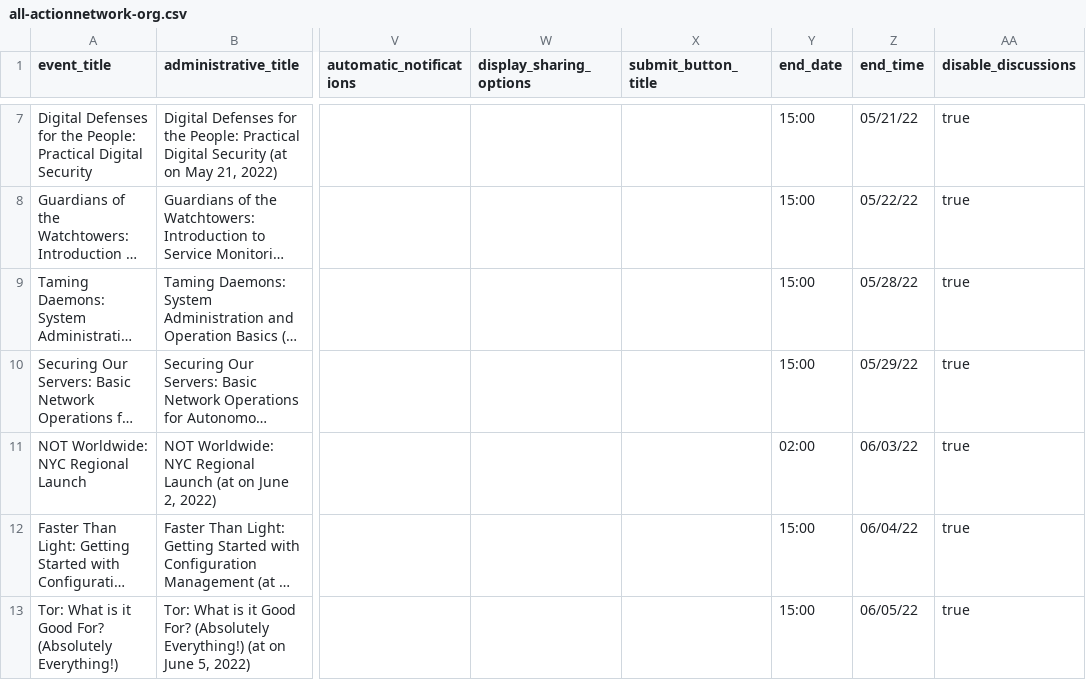
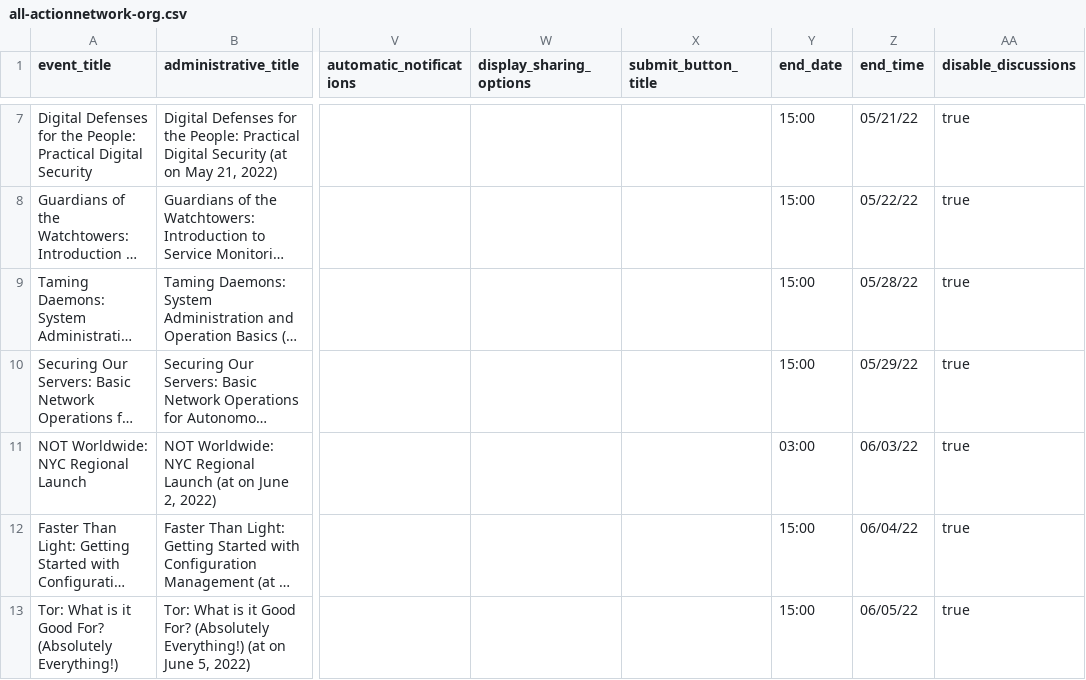
Before and after one commit to tech-learning-collective/tech-learning-collective.github.io, a CSV file: events/all-actionnetwork-org.csv, drawn as a sheet; only a part is shown, gaps mark what is left out; long unchanged cells end in …; the diff names each change by its address in the sheet, - before the commit and + after, or states it on an @@ line.

Commit message:
Auto-commit Jekyll build from Jekyll Builder for GitHub Pages Action.

```diff
--- a/events/all-actionnetwork-org.csv
+++ b/events/all-actionnetwork-org.csv
-Y11 (end_date): 02:00
+Y11 (end_date): 03:00
```
Also changed, not shown: 10 other files.
